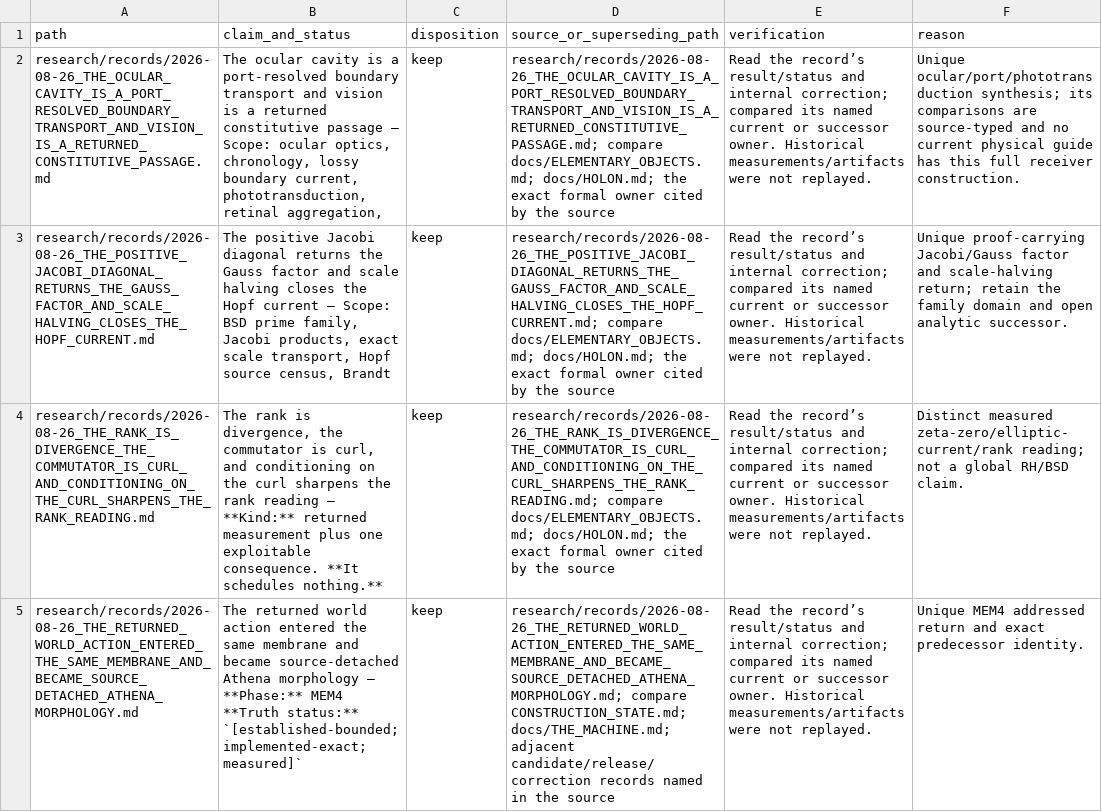
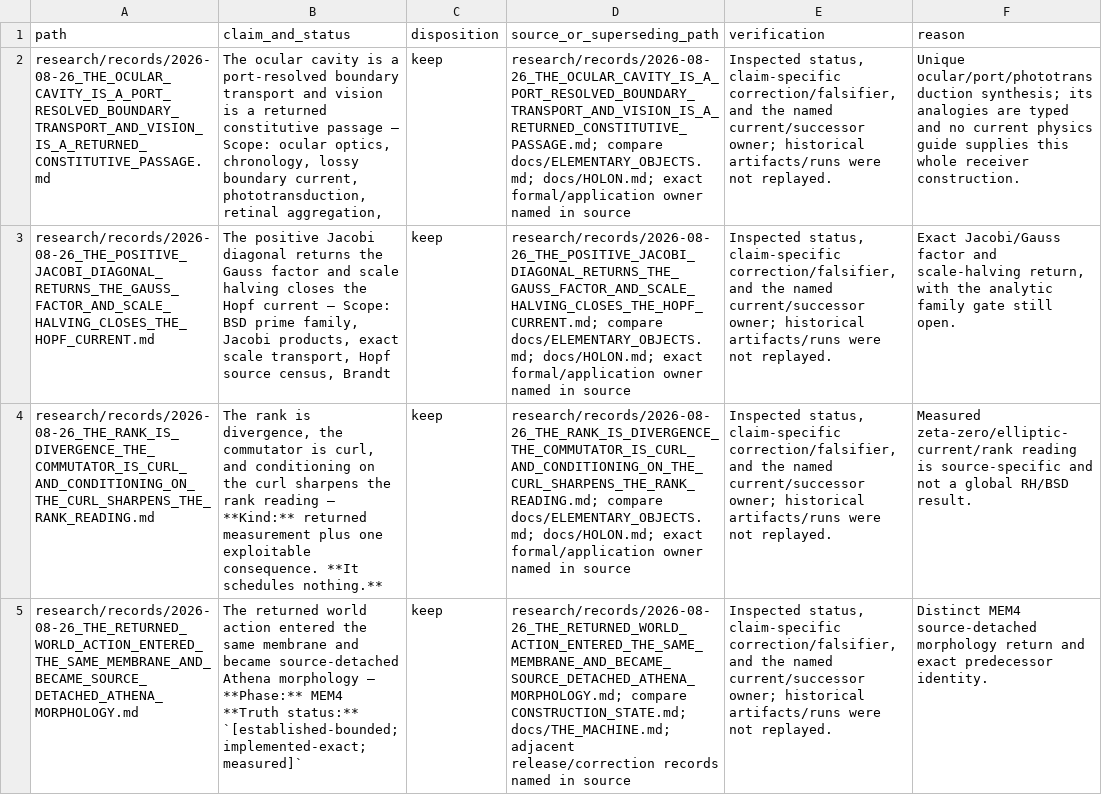
Before and after one commit to brandonrdug/holonics, a TSV file: docs/plans/census/RECORDS_EIGHTH_R0.tsv, drawn as a sheet; only a part is shown; the diff covers the shown part only; the diff names each change by its address in the sheet, - before the commit and + after, or states it on an @@ line.

Commit message:
Make eighth research cohort reasons source-specific

```diff
--- a/docs/plans/census/RECORDS_EIGHTH_R0.tsv
+++ b/docs/plans/census/RECORDS_EIGHTH_R0.tsv
-D2 (source_or_superseding_path): …docs/ELEMENTARY_OBJECTS.md; docs/HOLON.md; the exact formal owner cited by the source
+D2 (source_or_superseding_path): …docs/ELEMENTARY_OBJECTS.md; docs/HOLON.md; exact formal/application owner named in source
-E2:E5 (verification): Read the record’s result/status and internal correction; compared its named current or successor owner. Historical measurements/artifacts were not…
+E2:E5 (verification): Inspected status, claim-specific correction/falsifier, and the named current/successor owner; historical artifacts/runs were not…
-F2 (reason): …synthesis; its comparisons are source-typed and no current physical guide has this full receiver construction.
+F2 (reason): …synthesis; its analogies are typed and no current physics guide supplies this whole receiver construction.
-D3 (source_or_superseding_path): …docs/ELEMENTARY_OBJECTS.md; docs/HOLON.md; the exact formal owner cited by the source
+D3 (source_or_superseding_path): …docs/ELEMENTARY_OBJECTS.md; docs/HOLON.md; exact formal/application owner named in source
-F3 (reason): Unique proof-carrying Jacobi/Gauss factor and scale-halving return; retain the family domain and open analytic successor.
+F3 (reason): Exact Jacobi/Gauss factor and scale-halving return, with the analytic family gate still open.
-D4 (source_or_superseding_path): …docs/ELEMENTARY_OBJECTS.md; docs/HOLON.md; the exact formal owner cited by the source
+D4 (source_or_superseding_path): …docs/ELEMENTARY_OBJECTS.md; docs/HOLON.md; exact formal/application owner named in source
-F4 (reason): Distinct measured zeta-zero/elliptic-current/rank reading; not a global RH/BSD claim.
+F4 (reason): Measured zeta-zero/elliptic-current/rank reading is source-specific and not a global RH/BSD result.
-D5 (source_or_superseding_path): …docs/THE_MACHINE.md; adjacent candidate/release/correction records named in the source
+D5 (source_or_superseding_path): …docs/THE_MACHINE.md; adjacent release/correction records named in source
-F5 (reason): Unique MEM4 addressed return and…
+F5 (reason): Distinct MEM4 source-detached morphology return and…
```
Also changed, not shown: 167 edited cells elsewhere in this file.
